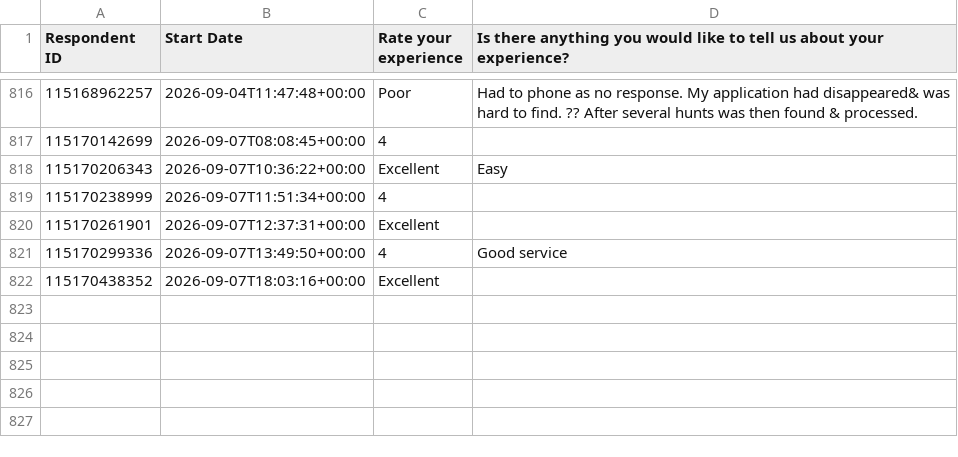
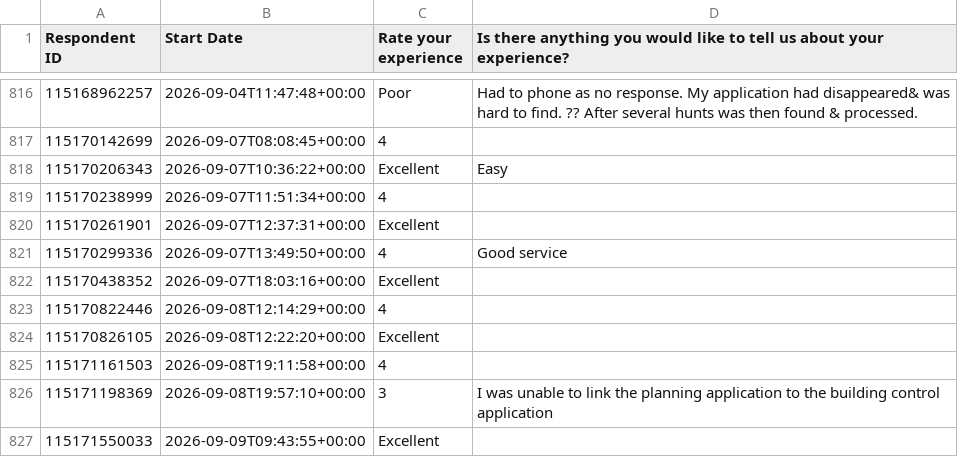
Before and after one commit to NidaAzizMirza/BCFeedback_dashboard, a CSV file: data/survey_cache.csv, drawn as a sheet; only a part is shown, gaps mark what is left out; the diff names each change by its address in the sheet, - before the commit and + after, or states it on an @@ line.

```diff
--- a/data/survey_cache.csv
+++ b/data/survey_cache.csv
+row 823: 115170822446 | 2026-09-08T12:14:29+00:00 | 4
+row 824: 115170826105 | 2026-09-08T12:22:20+00:00 | Excellent
+row 825: 115171161503 | 2026-09-08T19:11:58+00:00 | 4
+row 826: 115171198369 | 2026-09-08T19:57:10+00:00 | 3 | I was unable to link the planning application to the building control application
+row 827: 115171550033 | 2026-09-09T09:43:55+00:00 | Excellent
```
Also changed, not shown: 1 other file.
